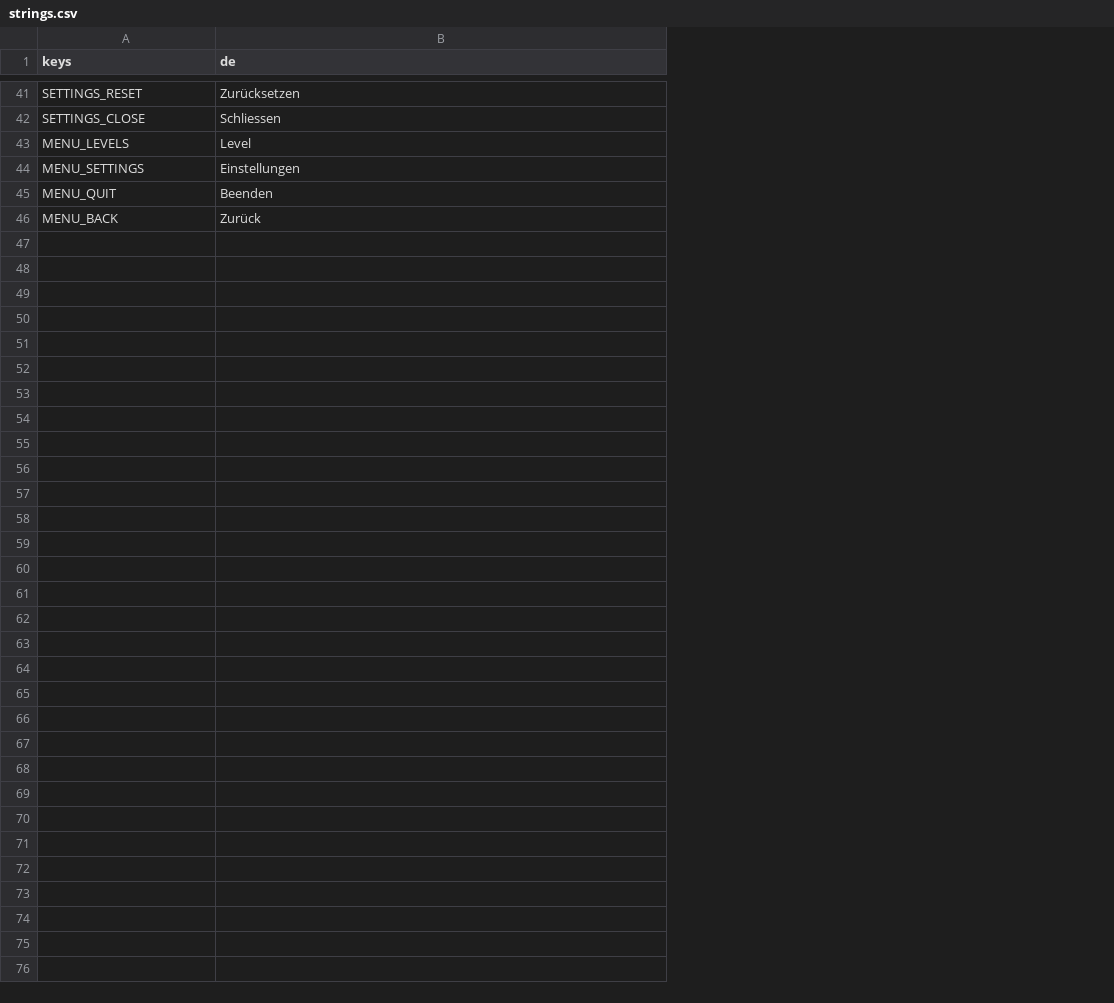
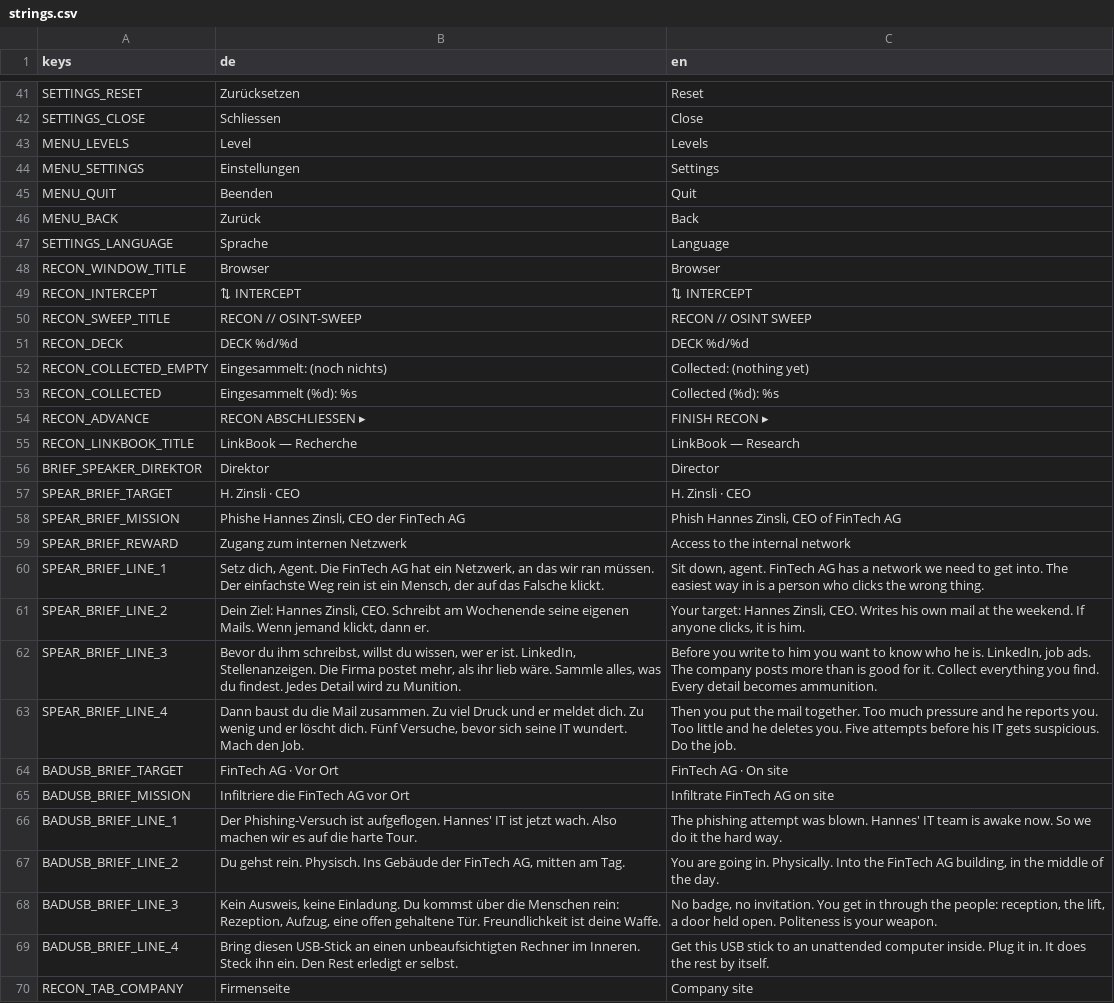
Before and after one commit to FHNW-Security-Lab-Student-Projects/ip6-offensive-security-awareness-game, a CSV file: resources/i18n/strings.csv, drawn as a sheet; only a part is shown, gaps mark what is left out; the diff names each change by its address in the sheet, - before the commit and + after, or states it on an @@ line.

```diff
--- a/resources/i18n/strings.csv
+++ b/resources/i18n/strings.csv
+column C (en), rows 41-46: Reset | Close | Levels | Settings | Quit | Back
+row 47: SETTINGS_LANGUAGE | Sprache | Language
+row 48: RECON_WINDOW_TITLE | Browser | Browser
+row 49: RECON_INTERCEPT | ⇅ INTERCEPT | ⇅ INTERCEPT
+row 50: RECON_SWEEP_TITLE | RECON // OSINT-SWEEP | RECON // OSINT SWEEP
+row 51: RECON_DECK | DECK %d/%d | DECK %d/%d
+row 52: RECON_COLLECTED_EMPTY | Eingesammelt: (noch nichts) | Collected: (nothing yet)
+row 53: RECON_COLLECTED | Eingesammelt (%d): %s | Collected (%d): %s
+row 54: RECON_ADVANCE | RECON ABSCHLIESSEN ▸ | FINISH RECON ▸
+row 55: RECON_LINKBOOK_TITLE | LinkBook — Recherche | LinkBook — Research
+row 56: BRIEF_SPEAKER_DIREKTOR | Direktor | Director
+row 57: SPEAR_BRIEF_TARGET | H. Zinsli · CEO | H. Zinsli · CEO
+row 58: SPEAR_BRIEF_MISSION | Phishe Hannes Zinsli, CEO der FinTech AG | Phish Hannes Zinsli, CEO of FinTech AG
+row 59: SPEAR_BRIEF_REWARD | Zugang zum internen Netzwerk | Access to the internal network
+row 60: SPEAR_BRIEF_LINE_1 | Setz dich, Agent. Die FinTech AG hat ein Netzwerk, an das wir ran müssen. Der einfachste Weg rein ist ein Mensch, der auf das Falsche klickt. | Sit down, agent. FinTech AG has a network we need to get into. The easiest way in is a person who clicks the wrong thing.
+row 61: SPEAR_BRIEF_LINE_2 | Dein Ziel: Hannes Zinsli, CEO. Schreibt am Wochenende seine eigenen Mails. Wenn jemand klickt, dann er. | Your target: Hannes Zinsli, CEO. Writes his own mail at the weekend. If anyone clicks, it is him.
+row 62: SPEAR_BRIEF_LINE_3 | Bevor du ihm schreibst, willst du wissen, wer er ist. LinkedIn, Stellenanzeigen. Die Firma postet mehr, als ihr lieb wäre. Sammle alles, was du findest. Jedes Detail wird zu Munition. | Before you write to him you want to know who he is. LinkedIn, job ads. The company posts more than is good for it. Collect everything you find. Every detail becomes ammunition.
+row 63: SPEAR_BRIEF_LINE_4 | Dann baust du die Mail zusammen. Zu viel Druck und er meldet dich. Zu wenig und er löscht dich. Fünf Versuche, bevor sich seine IT wundert. Mach den Job. | Then you put the mail together. Too much pressure and he reports you. Too little and he deletes you. Five attempts before his IT gets suspicious. Do the job.
+row 64: BADUSB_BRIEF_TARGET | FinTech AG · Vor Ort | FinTech AG · On site
+row 65: BADUSB_BRIEF_MISSION | Infiltriere die FinTech AG vor Ort | Infiltrate FinTech AG on site
+row 66: BADUSB_BRIEF_LINE_1 | Der Phishing-Versuch ist aufgeflogen. Hannes' IT ist jetzt wach. Also machen wir es auf die harte Tour. | The phishing attempt was blown. Hannes' IT team is awake now. So we do it the hard way.
+row 67: BADUSB_BRIEF_LINE_2 | Du gehst rein. Physisch. Ins Gebäude der FinTech AG, mitten am Tag. | You are going in. Physically. Into the FinTech AG building, in the middle of the day.
+row 68: BADUSB_BRIEF_LINE_3 | Kein Ausweis, keine Einladung. Du kommst über die Menschen rein: Rezeption, Aufzug, eine offen gehaltene Tür. Freundlichkeit ist deine Waffe. | No badge, no invitation. You get in through the people: reception, the lift, a door held open. Politeness is your weapon.
+row 69: BADUSB_BRIEF_LINE_4 | Bring diesen USB-Stick an einen unbeaufsichtigten Rechner im Inneren. Steck ihn ein. Den Rest erledigt er selbst. | Get this USB stick to an unattended computer inside. Plug it in. It does the rest by itself.
+row 70: RECON_TAB_COMPANY | Firmenseite | Company site
```
Also changed, not shown: resources/i18n/bad_usb_content.csv, resources/i18n/mail_content.csv, 17 other files.
